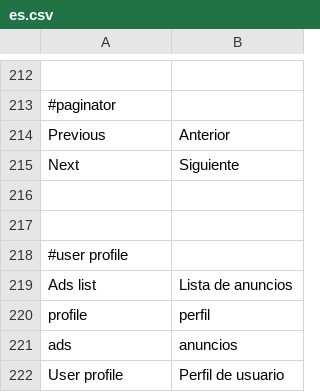
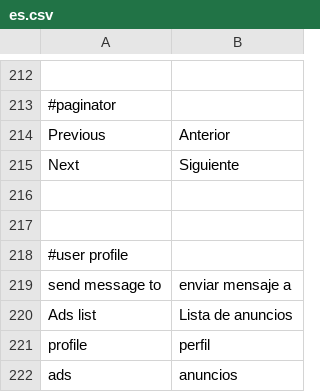
Before and after one commit to alabs/nolotiro, a CSV file: application/languages/es.csv, drawn as a sheet; only a part is shown, gaps mark what is left out; the shorter side is filled out with more unchanged rows.

Commit message:
added send message to user X , on user profile view

```diff
--- a/application/languages/es.csv
+++ b/application/languages/es.csv
@@ -218,2 +218,3 @@
 #user profile
+"send message to";"enviar mensaje a"
 "Ads list";"Lista de anuncios"
```
Also changed, not shown: 3 other files.
